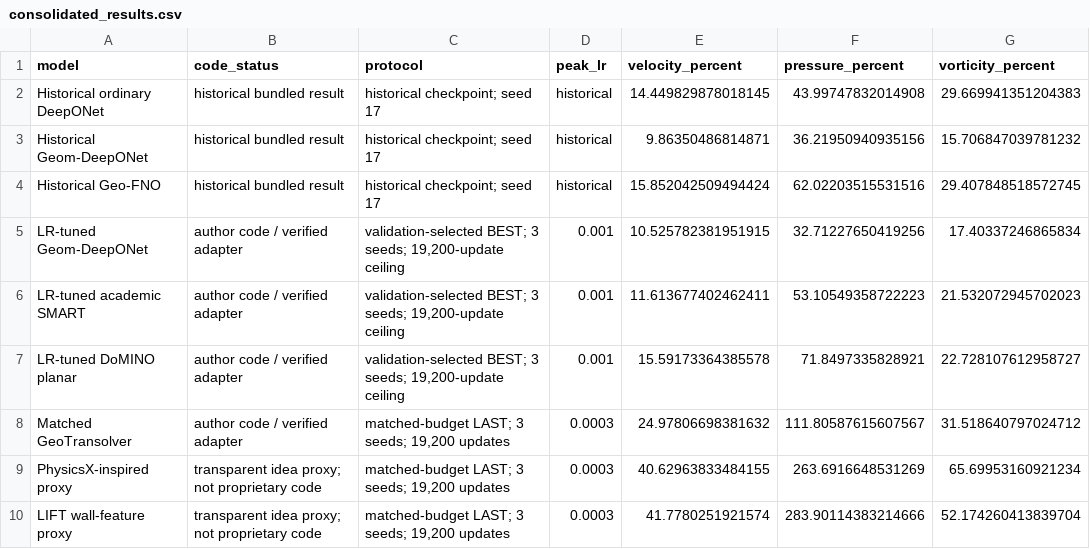
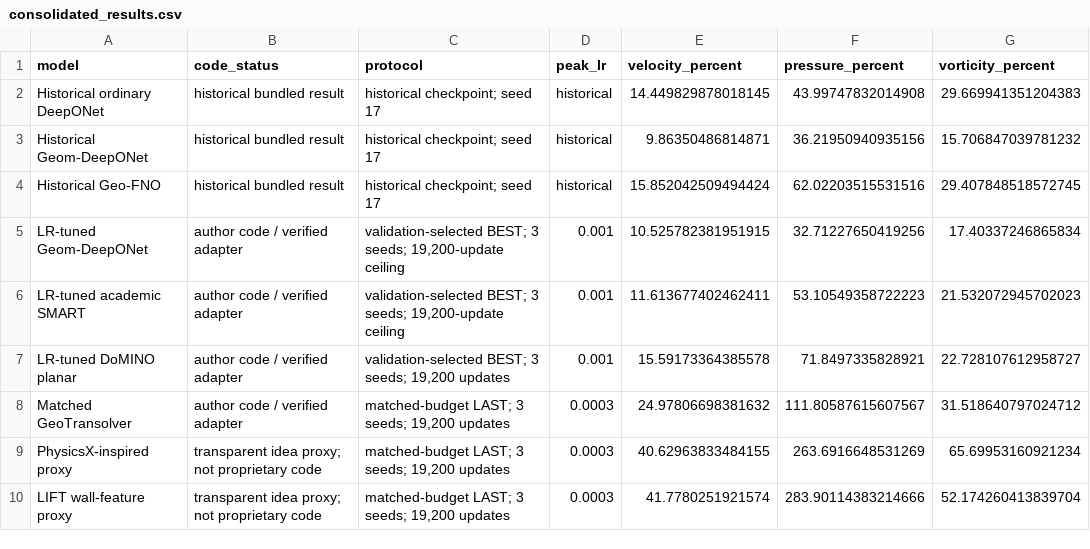
Before and after one commit to Ehsan-Roohi/FlowMLLab, a CSV file: results/week15_postaudit/consolidated_results.csv, drawn as a sheet; only a part is shown; the diff names each change by its address in the sheet, - before the commit and + after, or states it on an @@ line.

```diff
--- a/results/week15_postaudit/consolidated_results.csv
+++ b/results/week15_postaudit/consolidated_results.csv
-C7 (protocol): …3 seeds; 19,200-update ceiling
+C7 (protocol): …3 seeds; 19,200 updates
```
Also changed, not shown: 4 other files.
